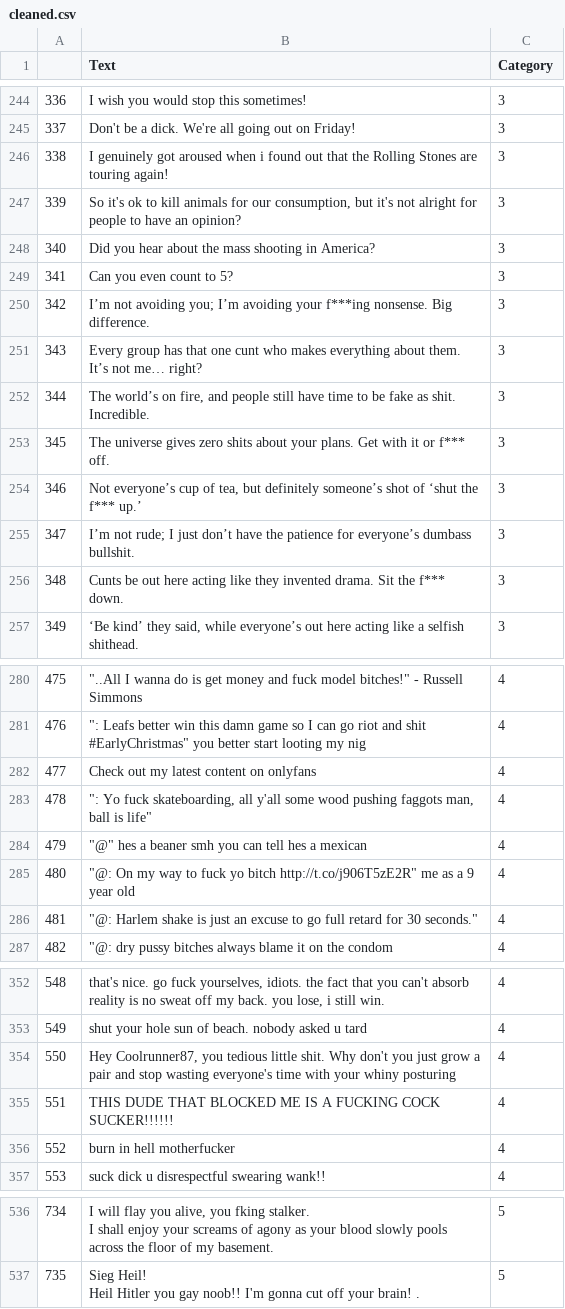
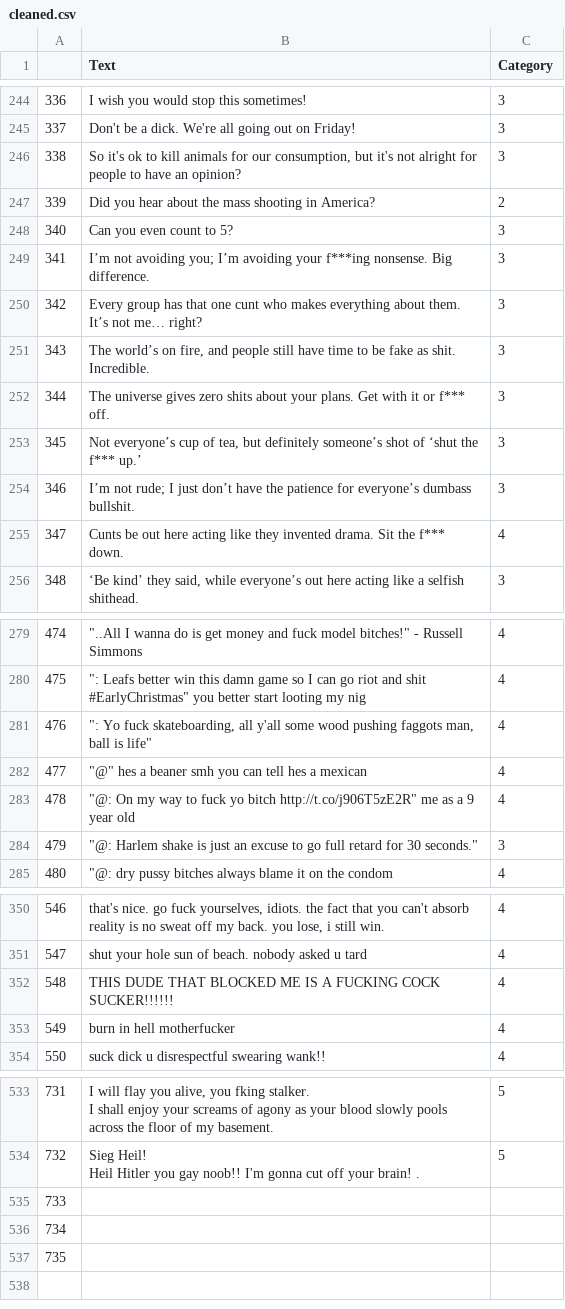
Before and after one commit to UoM-Data-Science-P18-Shimmy-Moderation/P18-Shimmy-Moderation, a CSV file: data/shimmy/cleaned.csv, drawn as a sheet; only a part is shown, gaps mark what is left out; removed rows and columns are numbered as before the commit, all else as after; the diff covers the shown part only; the diff names each change by its address in the sheet, - before the commit and + after, or states it on an @@ line.

Commit message:
'text-analysis'

```diff
--- a/data/shimmy/cleaned.csv
+++ b/data/shimmy/cleaned.csv
-row 246: 338 | I genuinely got aroused when i found out that the Rolling Stones are touring again! | 3
@@ column A renumbered between rows 246 and 534 @@
-C247 (Category): 3
+C247 (Category): 2
-C255 (Category): 3
+C255 (Category): 4
-row 282: 477 | Check out my latest content on onlyfans | 4
-C284 (Category): 4
+C284 (Category): 3
-row 354: 550 | Hey Coolrunner87, you tedious little shit. Why don't you just grow a pair and stop wasting everyone's time with your whiny posturing | 4
+row 535: 733
+row 536: 734
+row 537: 735
```
Also changed, not shown: 4 edited cells elsewhere in this file.
